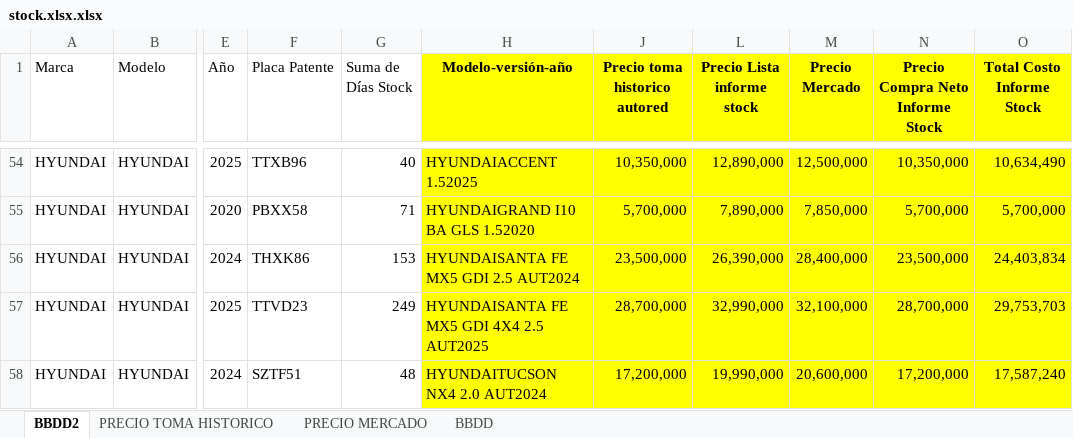
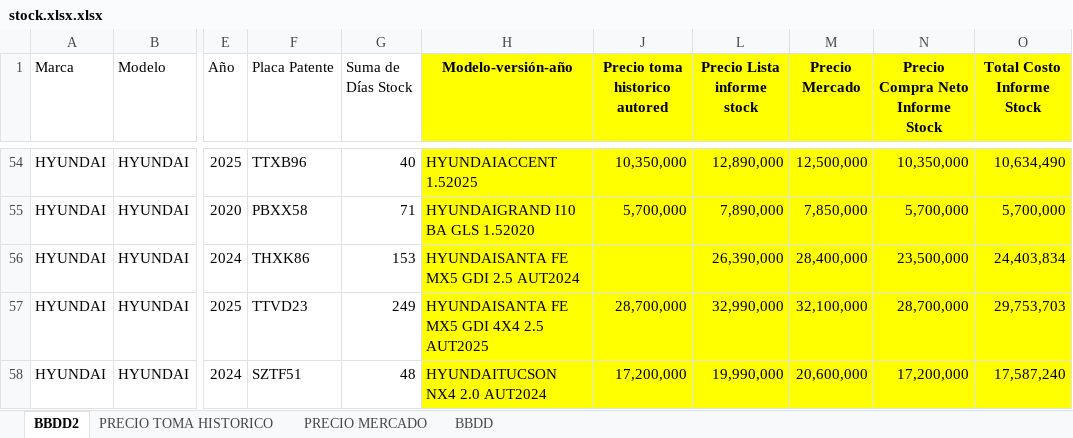
Before and after one commit to fvalencia26/dashboard-automotriz, an Excel workbook: stock.xlsx.xlsx, sheet BBDD2, drawn as a sheet; only a part is shown, gaps mark what is left out; values as stored, in another font and other column widths than the file's, no borders; the diff covers the shown part only; the diff names each change by its address in the sheet, - before the commit and + after, or states it on an @@ line.

Commit message:
Actualizacion dashboard stock y tomas

```diff
--- a/stock.xlsx.xlsx (sheet BBDD2)
+++ b/stock.xlsx.xlsx (sheet BBDD2)
-J56 (Precio toma historico autored): 23,500,000
+J56 (Precio toma historico autored): (empty)
```
Also changed, not shown: 20 edited cells elsewhere in this sheet, sheet PRECIO TOMA HISTORICO, formulas that keep their value, 1 other file.
